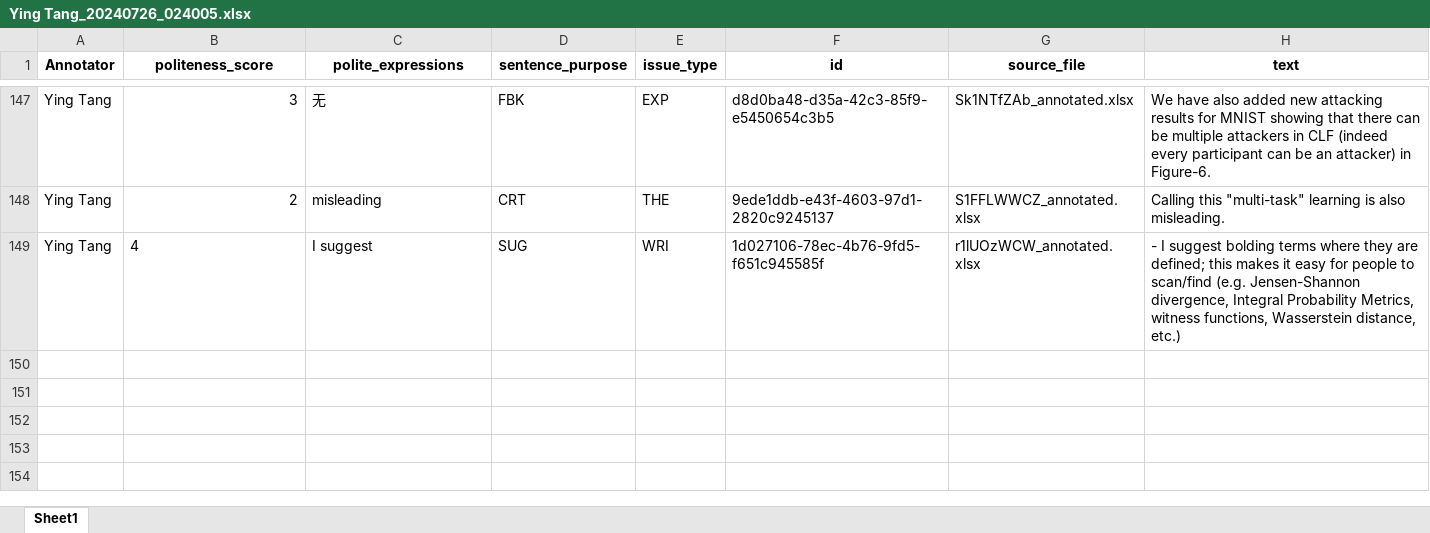
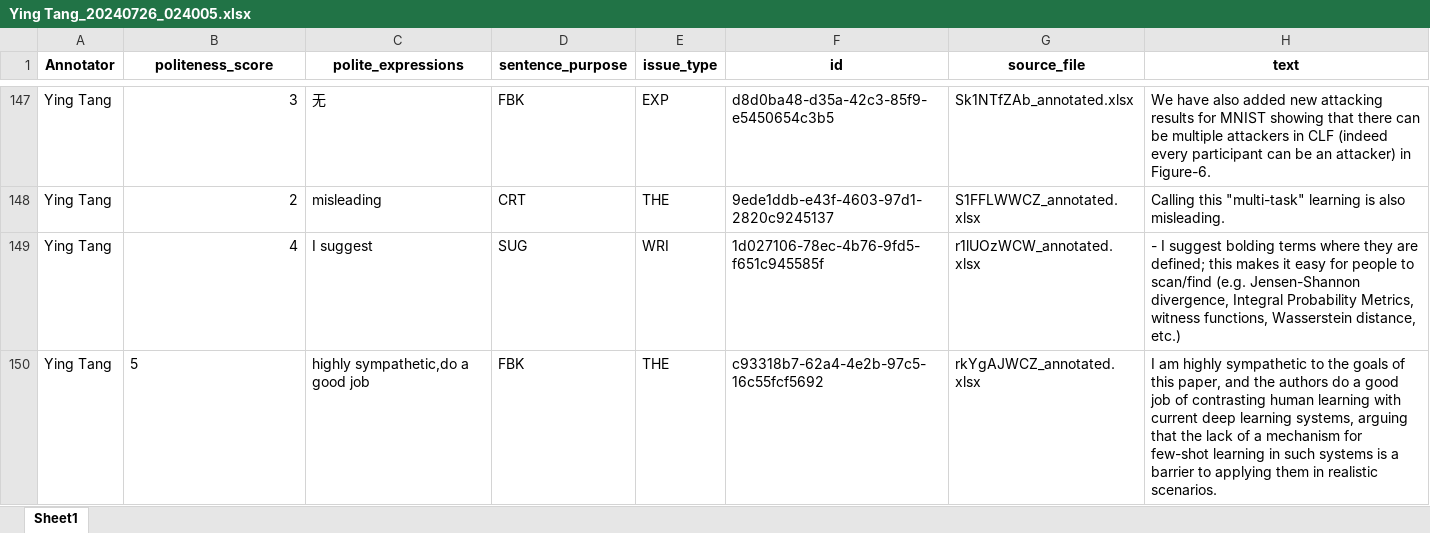
Before and after one commit to pariskang/CMLM-WangShuhe, an Excel workbook: annotations/Ying Tang_20240726_024005.xlsx, sheet Sheet1, drawn as a sheet; only a part is shown, gaps mark what is left out; values as stored, in another font and other column widths than the file's, no borders; the diff names each change by its address in the sheet, - before the commit and + after, or states it on an @@ line.

Commit message:
Update annotations for Ying Tang

```diff
--- a/annotations/Ying Tang_20240726_024005.xlsx (sheet Sheet1)
+++ b/annotations/Ying Tang_20240726_024005.xlsx (sheet Sheet1)
-B149 alignment: left
+B149 alignment: right
+row 150: Ying Tang | 5 | highly sympathetic,do a good job | FBK | THE | c93318b7-62a4-4e2b-97c5-16c55fcf5692 | rkYgAJWCZ_annotated.xlsx | I am highly sympathetic to the goals of this paper, and the authors do a good job of contrasting human learning with current deep learning systems, arguing that the lack of a mechanism for few-shot learning in such systems is a barrier to applying them in realistic scenarios.
```
